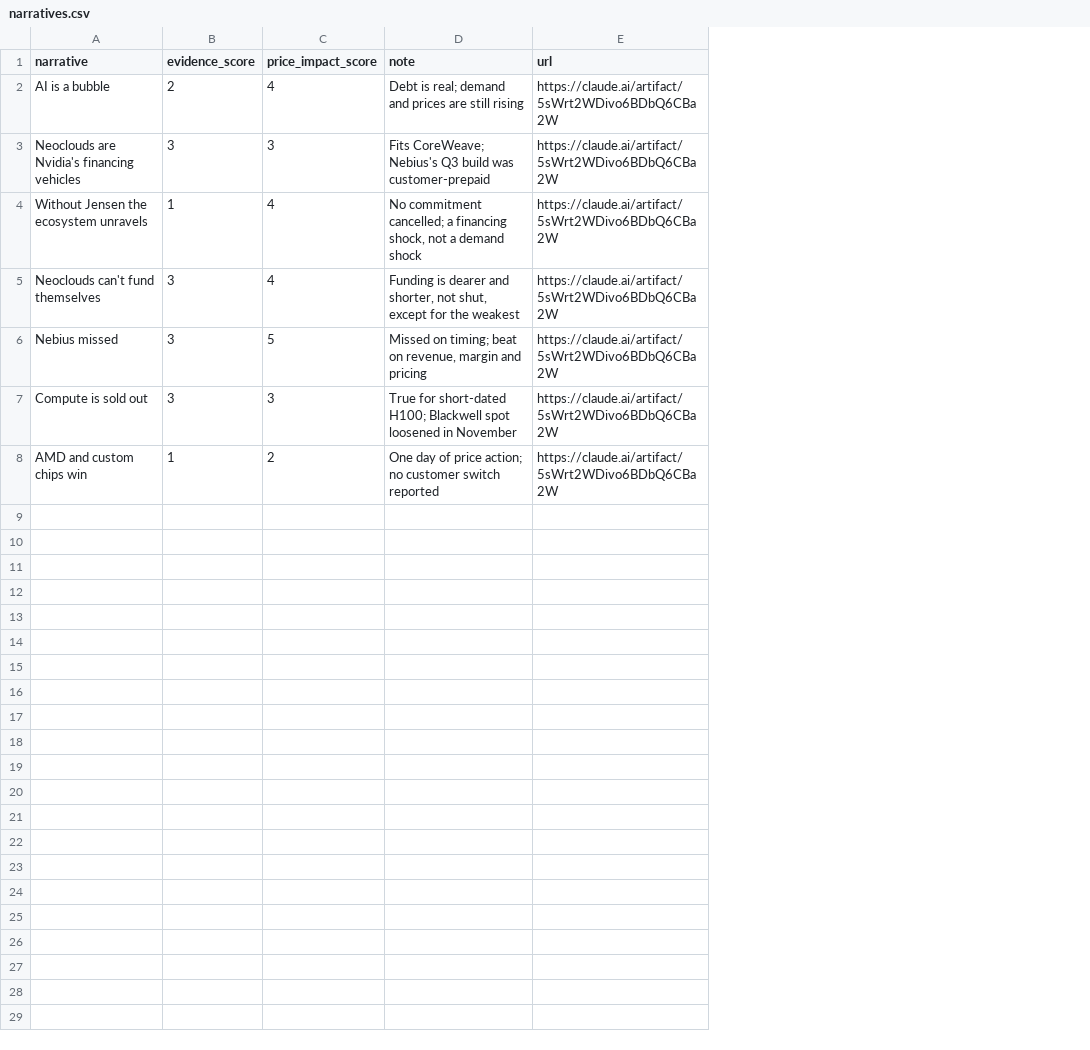
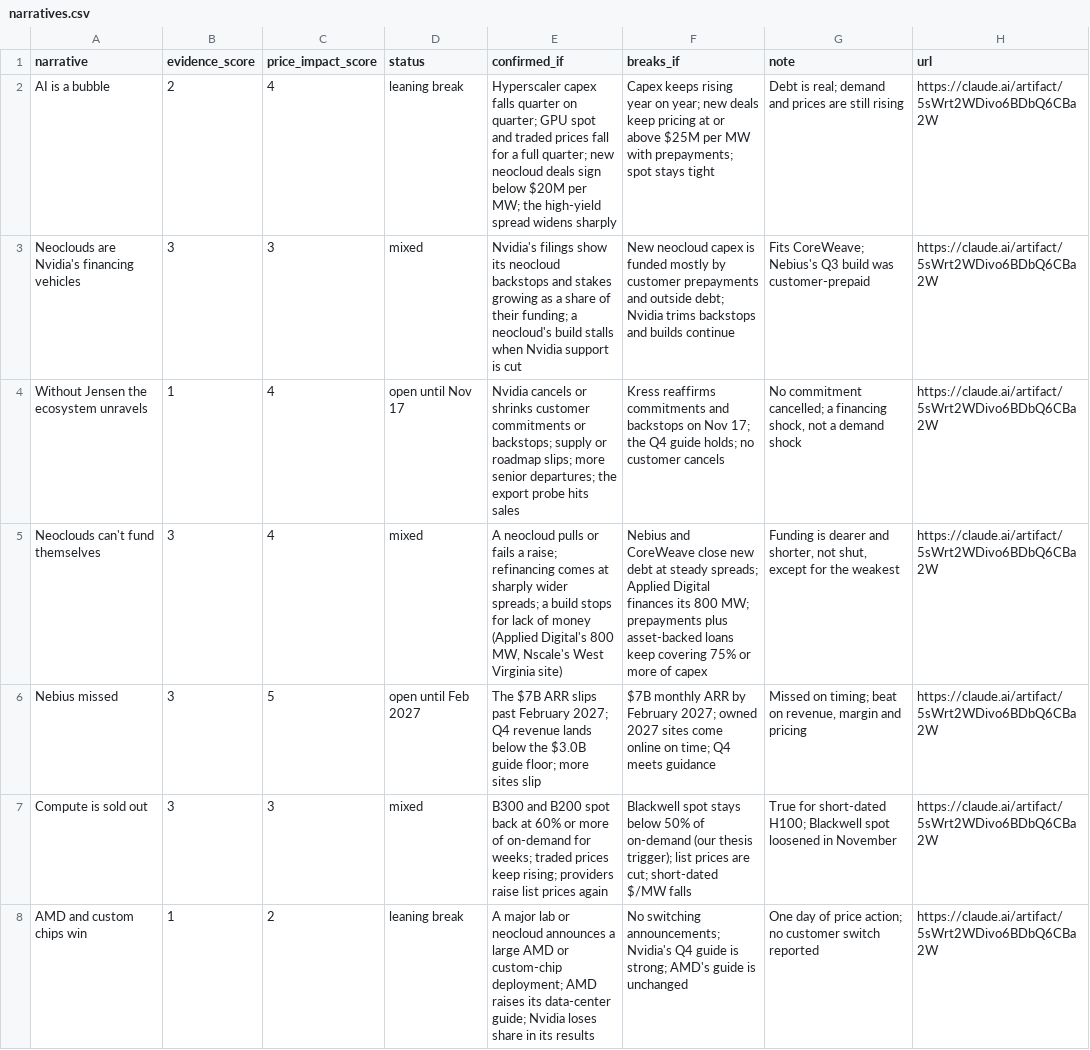
Before and after one commit to pyzron02/compute-dashboard, a CSV file: data/manual/narratives.csv, drawn as a sheet; the diff names each change by its address in the sheet, - before the commit and + after, or states it on an @@ line.

```diff
--- a/data/manual/narratives.csv
+++ b/data/manual/narratives.csv
+column D (status), rows 2-8: leaning break | mixed | open until Nov 17 | mixed | open until Feb 2027 | mixed | leaning break
+column E (confirmed_if), rows 2-8: Hyperscaler capex falls quarter on quarter; GPU spot and traded prices fall for a full quarter; new neocloud deals sign below $20M per MW; the high-yield spread widens sharply | Nvidia's filings show its neocloud backstops and stakes growing as a share of their funding; a neocloud's build stalls when Nvidia support is cut | Nvidia cancels or shrinks customer commitments or backstops; supply or roadmap slips; more senior departures; the export probe hits sales | A neocloud pulls or fails a raise; refinancing comes at sharply wider spreads; a build stops for lack of money (Applied Digital's 800 MW, Nscale's West Virginia site) | The $7B ARR slips past February 2027; Q4 revenue lands below the $3.0B guide floor; more sites slip | B300 and B200 spot back at 60% or more of on-demand for weeks; traded prices keep rising; providers raise list prices again | A major lab or neocloud announces a large AMD or custom-chip deployment; AMD raises its data-center guide; Nvidia loses share in its results
+column F (breaks_if), rows 2-8: Capex keeps rising year on year; new deals keep pricing at or above $25M per MW with prepayments; spot stays tight | New neocloud capex is funded mostly by customer prepayments and outside debt; Nvidia trims backstops and builds continue | Kress reaffirms commitments and backstops on Nov 17; the Q4 guide holds; no customer cancels | Nebius and CoreWeave close new debt at steady spreads; Applied Digital finances its 800 MW; prepayments plus asset-backed loans keep covering 75% or more of capex | $7B monthly ARR by February 2027; owned 2027 sites come online on time; Q4 meets guidance | Blackwell spot stays below 50% of on-demand (our thesis trigger); list prices are cut; short-dated $/MW falls | No switching announcements; Nvidia's Q4 guide is strong; AMD's guide is unchanged
```
Also changed, not shown: 1 other file.
